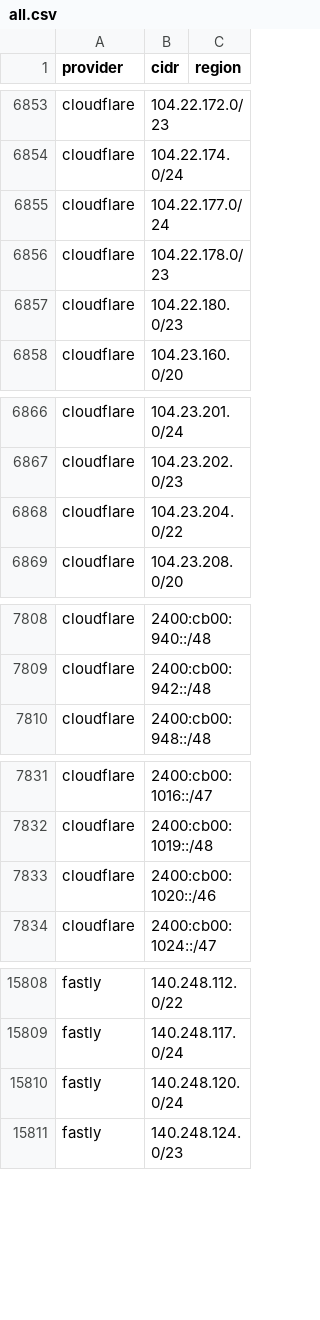
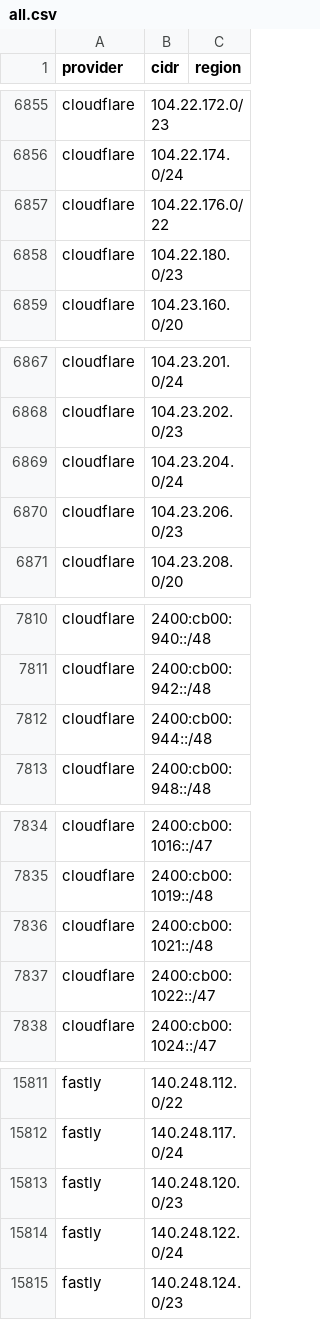
Before and after one commit to 123jjck/cdn-ip-ranges, a CSV file: all/all.csv, drawn as a sheet; only a part is shown, gaps mark what is left out; the diff covers the shown part only.

```diff
--- a/all/all.csv
+++ b/all/all.csv
@@ -6854,4 +6856,3 @@ cloudflare,104.22.172.0/23,
 cloudflare,104.22.174.0/24,
-cloudflare,104.22.177.0/24,
-cloudflare,104.22.178.0/23,
+cloudflare,104.22.176.0/22,
 cloudflare,104.22.180.0/23,
@@ -6867,3 +6868,4 @@ cloudflare,104.23.201.0/24,
 cloudflare,104.23.202.0/23,
-cloudflare,104.23.204.0/22,
+cloudflare,104.23.204.0/24,
+cloudflare,104.23.206.0/23,
 cloudflare,104.23.208.0/20,
@@ -7809,2 +7811,3 @@ cloudflare,2400:cb00:940::/48,
 cloudflare,2400:cb00:942::/48,
+cloudflare,2400:cb00:944::/48,
 cloudflare,2400:cb00:948::/48,
@@ -7832,3 +7835,4 @@ cloudflare,2400:cb00:1016::/47,
 cloudflare,2400:cb00:1019::/48,
-cloudflare,2400:cb00:1020::/46,
+cloudflare,2400:cb00:1021::/48,
+cloudflare,2400:cb00:1022::/47,
 cloudflare,2400:cb00:1024::/47,
@@ -15809,3 +15812,4 @@ fastly,140.248.112.0/22,
 fastly,140.248.117.0/24,
-fastly,140.248.120.0/24,
+fastly,140.248.120.0/23,
+fastly,140.248.122.0/24,
 fastly,140.248.124.0/23,
```
Also changed, not shown: 10 added rows, 4 removed rows and 5 edited cells elsewhere in this file, 51 other files.
